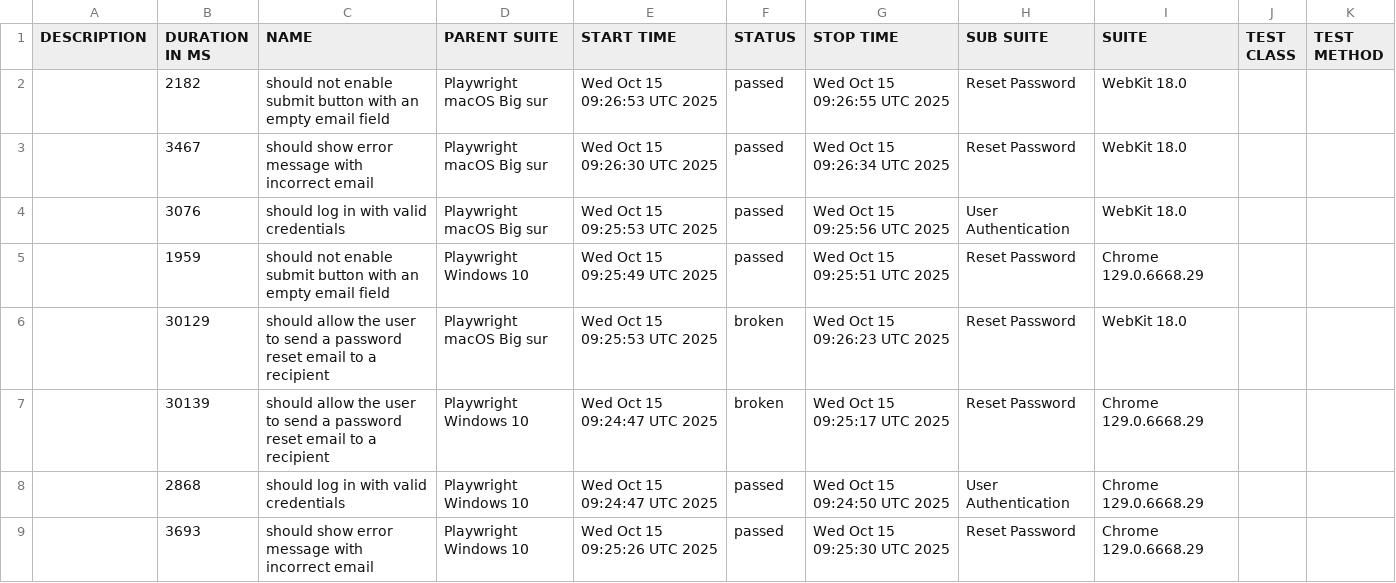
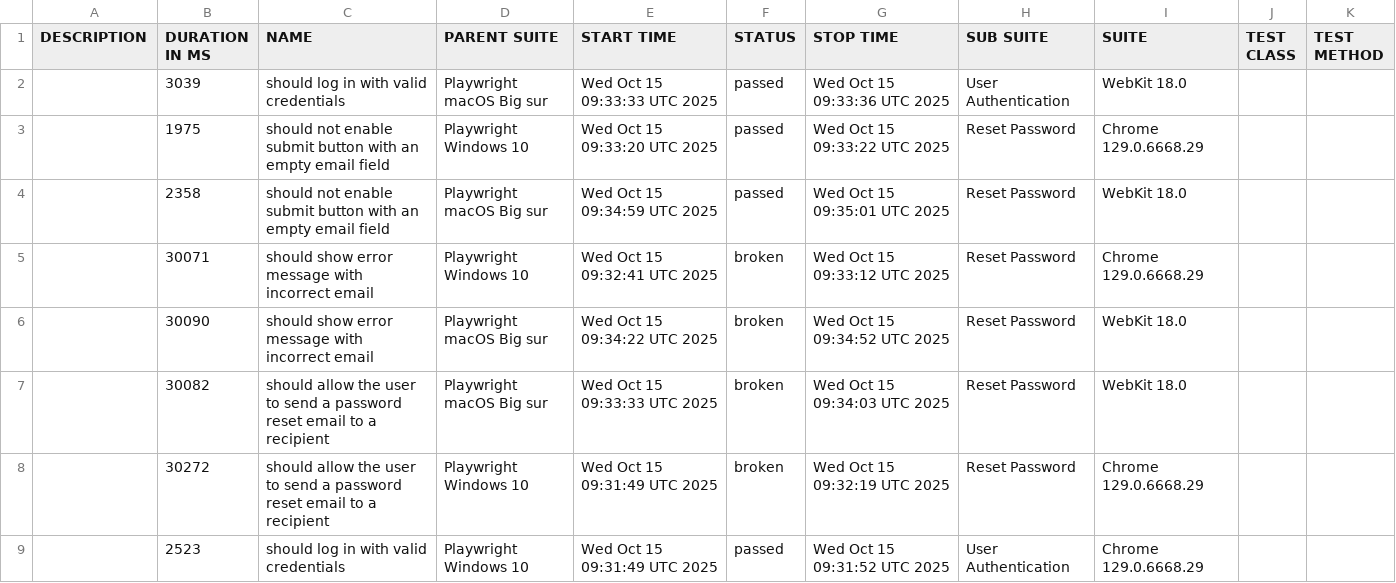
Before and after one commit to netgitqa/QAAssessmentAppService, a CSV file: data/suites.csv, drawn as a sheet.

```diff
--- a/data/suites.csv
+++ b/data/suites.csv
@@ -1,9 +1,9 @@
 "DESCRIPTION","DURATION IN MS","NAME","PARENT SUITE","START TIME","STATUS","STOP TIME","SUB SUITE","SUITE","TEST CLASS","TEST METHOD"
-"","2182","should not enable submit button with an empty email field","Playwright macOS Big sur","Wed Oct 15 09:26:53 UTC 2025","passed","Wed Oct 15 09:26:55 UTC 2025","Reset Password","WebKit 18.0","",""
-"","3467","should show error message with incorrect email","Playwright macOS Big sur","Wed Oct 15 09:26:30 UTC 2025","passed","Wed Oct 15 09:26:34 UTC 2025","Reset Password","WebKit 18.0","",""
-"","3076","should log in with valid credentials","Playwright macOS Big sur","Wed Oct 15 09:25:53 UTC 2025","passed","Wed Oct 15 09:25:56 UTC 2025","User Authentication","WebKit 18.0","",""
-"","1959","should not enable submit button with an empty email field","Playwright Windows 10","Wed Oct 15 09:25:49 UTC 2025","passed","Wed Oct 15 09:25:51 UTC 2025","Reset Password","Chrome 129.0.6668.29","",""
-"","30129","should allow the user to send a password reset email to a recipient","Playwright macOS Big sur","Wed Oct 15 09:25:53 UTC 2025","broken","Wed Oct 15 09:26:23 UTC 2025","Reset Password","WebKit 18.0","",""
-"","30139","should allow the user to send a password reset email to a recipient","Playwright Windows 10","Wed Oct 15 09:24:47 UTC 2025","broken","Wed Oct 15 09:25:17 UTC 2025","Reset Password","Chrome 129.0.6668.29","",""
-"","2868","should log in with valid credentials","Playwright Windows 10","Wed Oct 15 09:24:47 UTC 2025","passed","Wed Oct 15 09:24:50 UTC 2025","User Authentication","Chrome 129.0.6668.29","",""
-"","3693","should show error message with incorrect email","Playwright Windows 10","Wed Oct 15 09:25:26 UTC 2025","passed","Wed Oct 15 09:25:30 UTC 2025","Reset Password","Chrome 129.0.6668.29","",""
+"","3039","should log in with valid credentials","Playwright macOS Big sur","Wed Oct 15 09:33:33 UTC 2025","passed","Wed Oct 15 09:33:36 UTC 2025","User Authentication","WebKit 18.0","",""
+"","1975","should not enable submit button with an empty email field","Playwright Windows 10","Wed Oct 15 09:33:20 UTC 2025","passed","Wed Oct 15 09:33:22 UTC 2025","Reset Password","Chrome 129.0.6668.29","",""
+"","2358","should not enable submit button with an empty email field","Playwright macOS Big sur","Wed Oct 15 09:34:59 UTC 2025","passed","Wed Oct 15 09:35:01 UTC 2025","Reset Password","WebKit 18.0","",""
+"","30071","should show error message with incorrect email","Playwright Windows 10","Wed Oct 15 09:32:41 UTC 2025","broken","Wed Oct 15 09:33:12 UTC 2025","Reset Password","Chrome 129.0.6668.29","",""
+"","30090","should show error message with incorrect email","Playwright macOS Big sur","Wed Oct 15 09:34:22 UTC 2025","broken","Wed Oct 15 09:34:52 UTC 2025","Reset Password","WebKit 18.0","",""
+"","30082","should allow the user to send a password reset email to a recipient","Playwright macOS Big sur","Wed Oct 15 09:33:33 UTC 2025","broken","Wed Oct 15 09:34:03 UTC 2025","Reset Password","WebKit 18.0","",""
+"","30272","should allow the user to send a password reset email to a recipient","Playwright Windows 10","Wed Oct 15 09:31:49 UTC 2025","broken","Wed Oct 15 09:32:19 UTC 2025","Reset Password","Chrome 129.0.6668.29","",""
+"","2523","should log in with valid credentials","Playwright Windows 10","Wed Oct 15 09:31:49 UTC 2025","passed","Wed Oct 15 09:31:52 UTC 2025","User Authentication","Chrome 129.0.6668.29","",""
```
Also changed, not shown: 40 other files.
